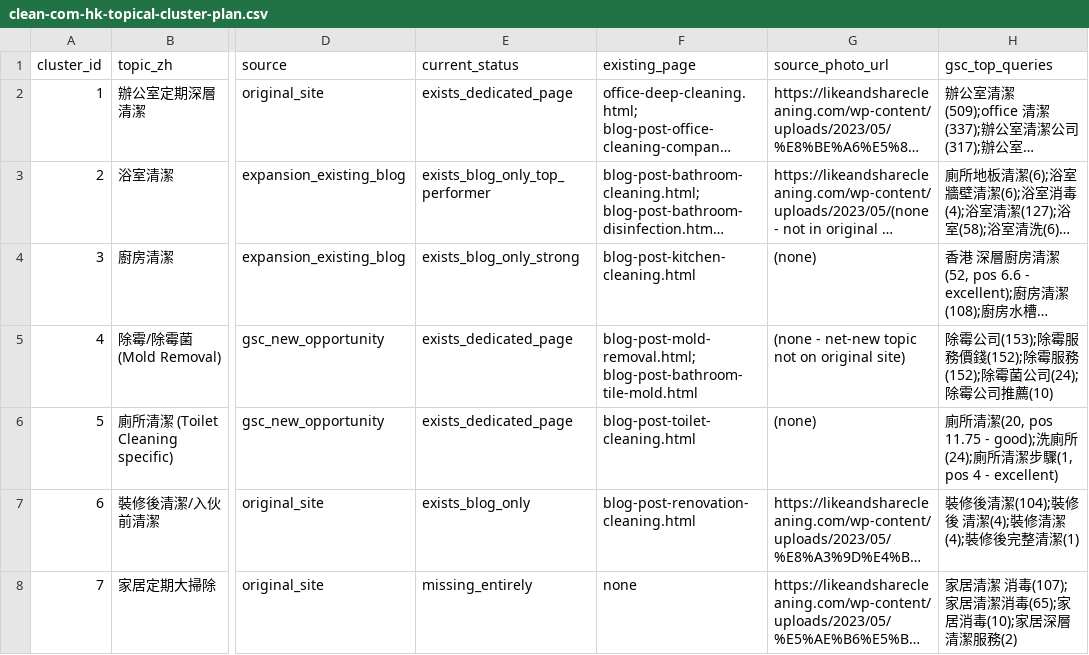
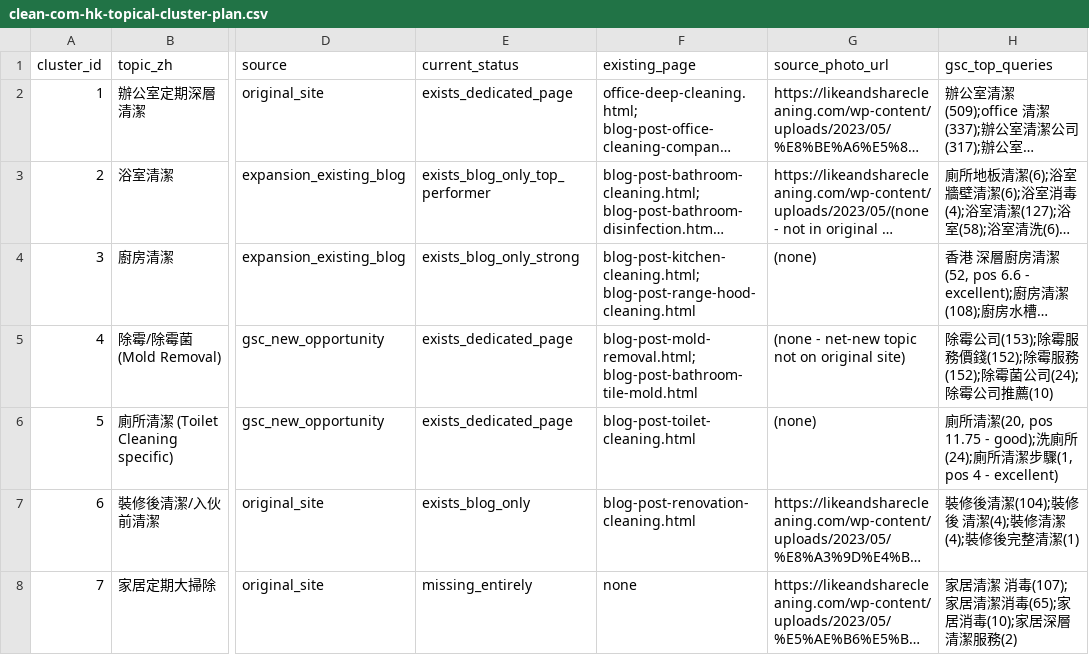
Before and after one commit to bennymak01/clean-game01, a CSV file: seo/clean-com-hk-topical-cluster-plan.csv, drawn as a sheet; only a part is shown, gaps mark what is left out; long unchanged cells end in …; the diff names each change by its address in the sheet, - before the commit and + after, or states it on an @@ line.

```diff
--- a/seo/clean-com-hk-topical-cluster-plan.csv
+++ b/seo/clean-com-hk-topical-cluster-plan.csv
-F4 (existing_page): blog-post-kitchen-cleaning.html
+F4 (existing_page): blog-post-kitchen-cleaning.html; blog-post-range-hood-cleaning.html
```
Also changed, not shown: 3 other files.
